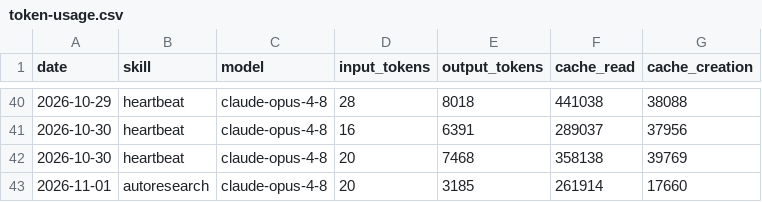
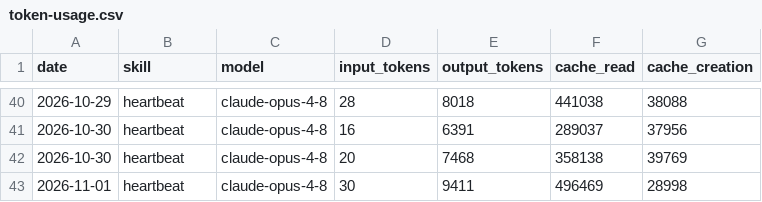
Before and after one commit to NurstarK/aeon-upstream, a CSV file: memory/token-usage.csv, drawn as a sheet; only a part is shown, gaps mark what is left out.

Commit message:
chore(heartbeat): auto-commit 2026-11-01

```diff
--- a/memory/token-usage.csv
+++ b/memory/token-usage.csv
@@ -42,2 +42,2 @@ date,skill,model,input_tokens,output_tokens,cache_read,cache_creation
 2026-10-30,heartbeat,claude-opus-4-8,20,7468,358138,39769
-2026-11-01,autoresearch,claude-opus-4-8,20,3185,261914,17660
+2026-11-01,heartbeat,claude-opus-4-8,30,9411,496469,28998
```
Also changed, not shown: 5 other files.
